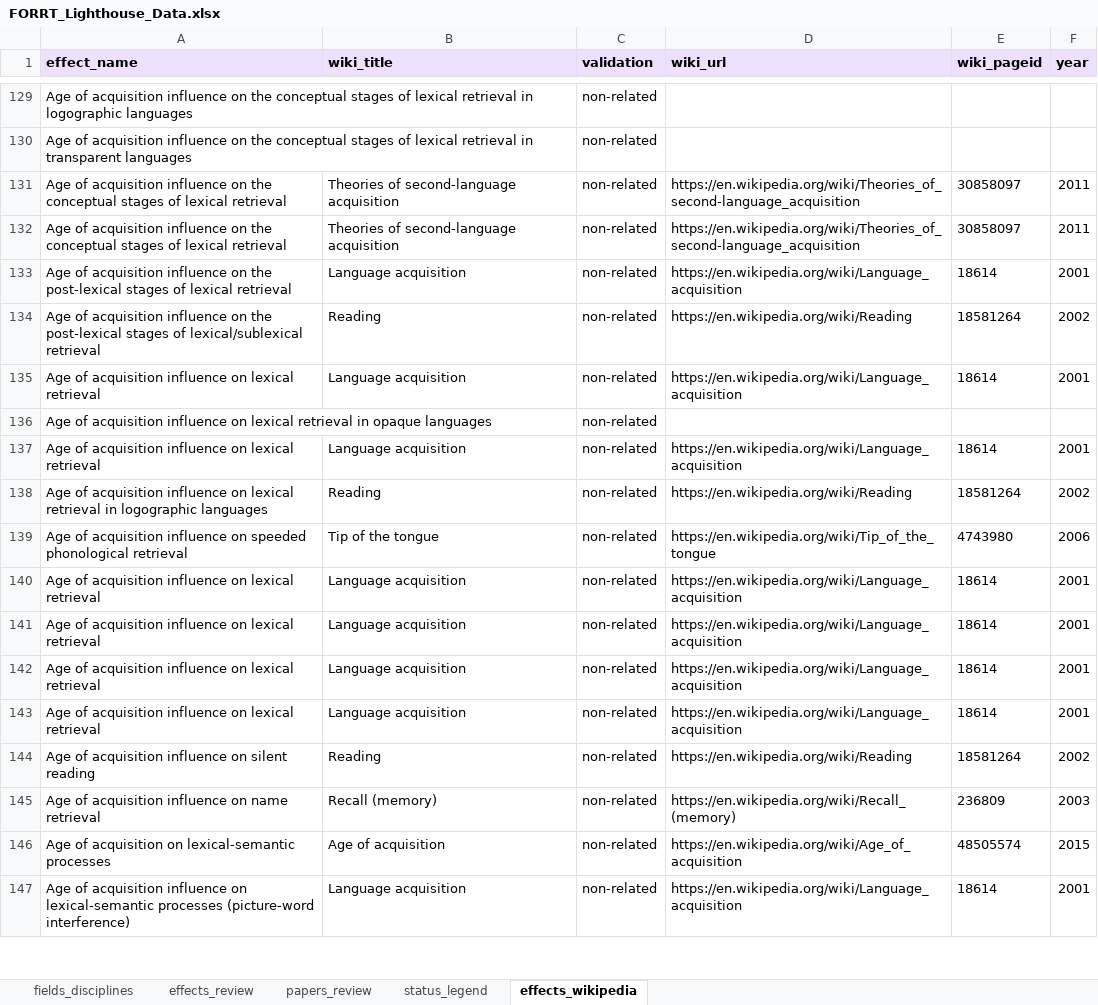
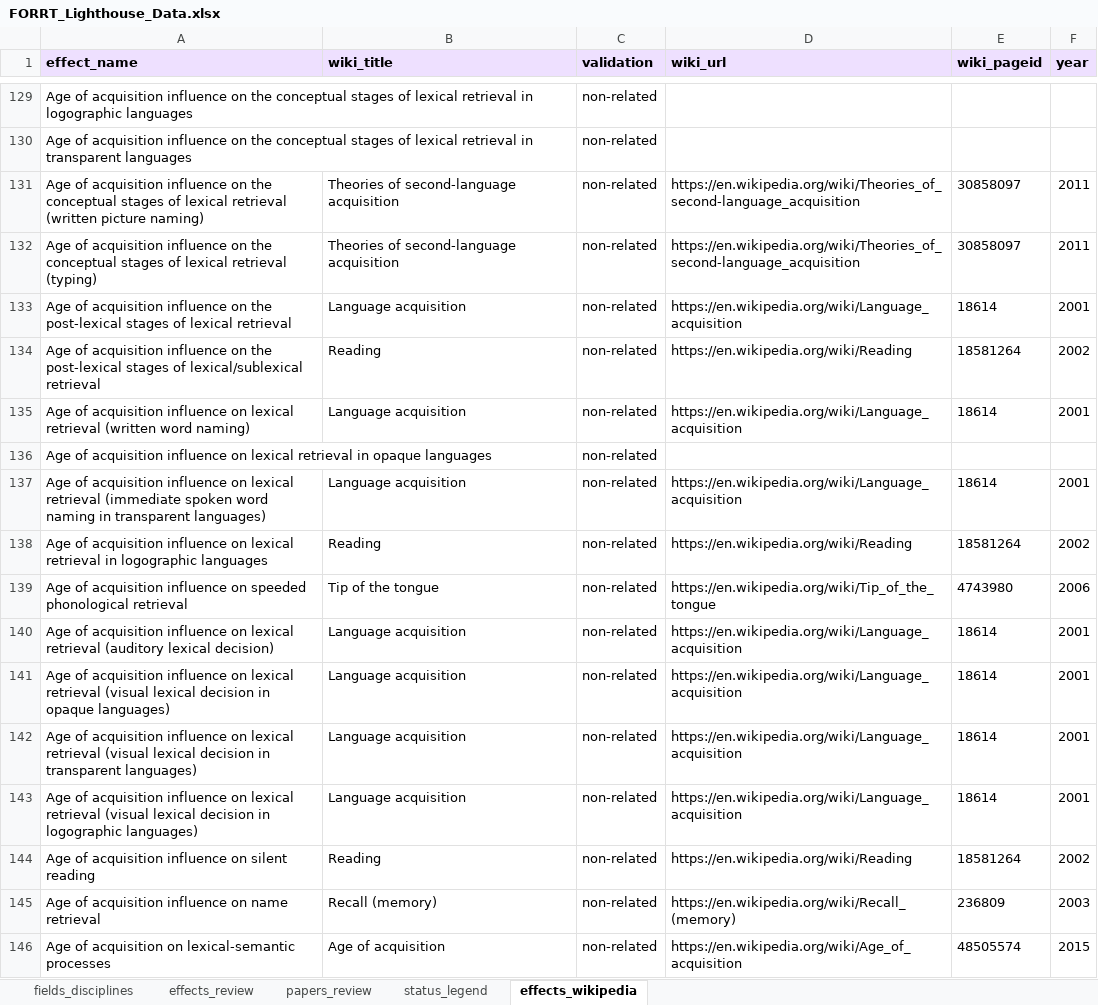
Before and after one commit to forrtproject/lighthouse, an Excel workbook: FORRT_Lighthouse_Data.xlsx, sheet effects_wikipedia, drawn as a sheet; only a part is shown, gaps mark what is left out; the shorter side is filled out with more unchanged rows; values as stored, in another font and other column widths than the file's, no borders; the diff names each change by its address in the sheet, - before the commit and + after, or states it on an @@ line.

```diff
--- a/FORRT_Lighthouse_Data.xlsx (sheet effects_wikipedia)
+++ b/FORRT_Lighthouse_Data.xlsx (sheet effects_wikipedia)
-A131 (effect_name): …lexical retrieval
+A131 (effect_name): …lexical retrieval (written picture naming)
-A132 (effect_name): …lexical retrieval
+A132 (effect_name): …lexical retrieval (typing)
-A135 (effect_name): …lexical retrieval
+A135 (effect_name): …lexical retrieval (written word naming)
-A137 (effect_name): …lexical retrieval
+A137 (effect_name): …lexical retrieval (immediate spoken word naming in transparent languages)
-A140 (effect_name): …lexical retrieval
+A140 (effect_name): …lexical retrieval (auditory lexical decision)
-A141 (effect_name): …lexical retrieval
+A141 (effect_name): …lexical retrieval (visual lexical decision in opaque languages)
-A142 (effect_name): …lexical retrieval
+A142 (effect_name): …lexical retrieval (visual lexical decision in transparent languages)
-A143 (effect_name): …lexical retrieval
+A143 (effect_name): …lexical retrieval (visual lexical decision in logographic languages)
```
Also changed, not shown: sheet effects_review, sheet papers_review.
